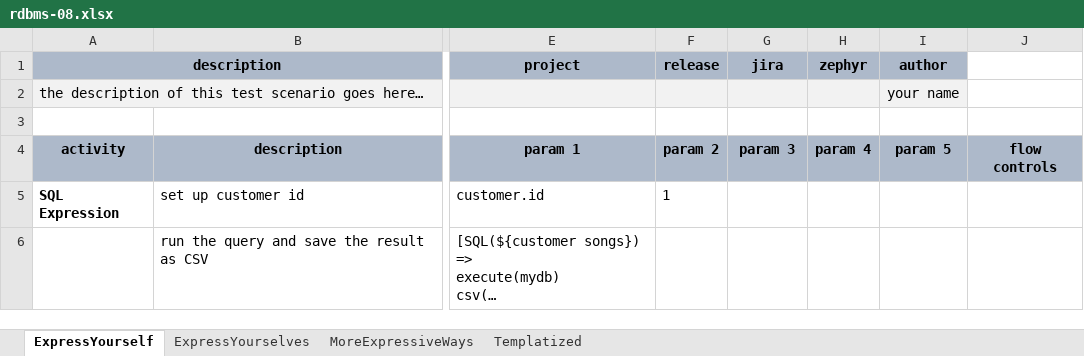
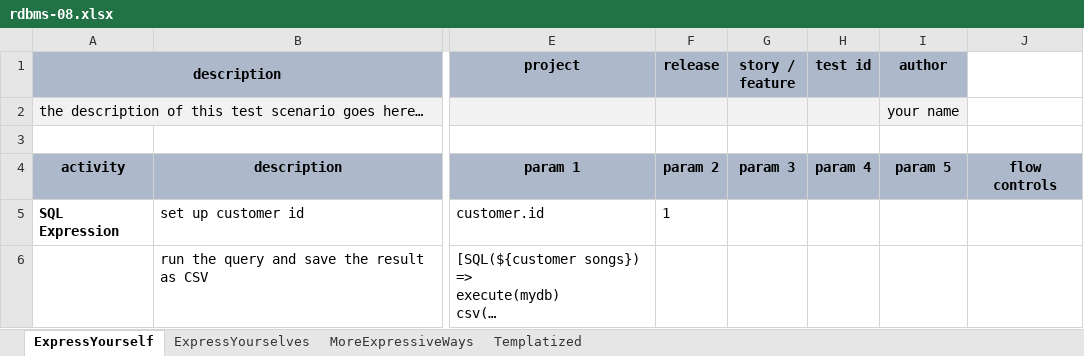
Before and after one commit to nexiality/tutorials, an Excel workbook: artifact/script/rdbms-08.xlsx, sheet ExpressYourself, drawn as a sheet; only a part is shown, gaps mark what is left out; long unchanged cells end in …; values as stored, in another font and other column widths than the file's, no borders; conditional formats not drawn; the diff names each change by its address in the sheet, - before the commit and + after, or states it on an @@ line.

```diff
--- a/artifact/script/rdbms-08.xlsx (sheet ExpressYourself)
+++ b/artifact/script/rdbms-08.xlsx (sheet ExpressYourself)
-G1: jira
+G1: story / feature
-H1: zephyr
+H1: test id
```
Also changed, not shown: sheet Templatized, sheet ExpressYourselves, sheet MoreExpressiveWays, artifact/data/rdbms-08.data.xlsx, artifact/script/rdbms-02.xlsx, 7 other files.
